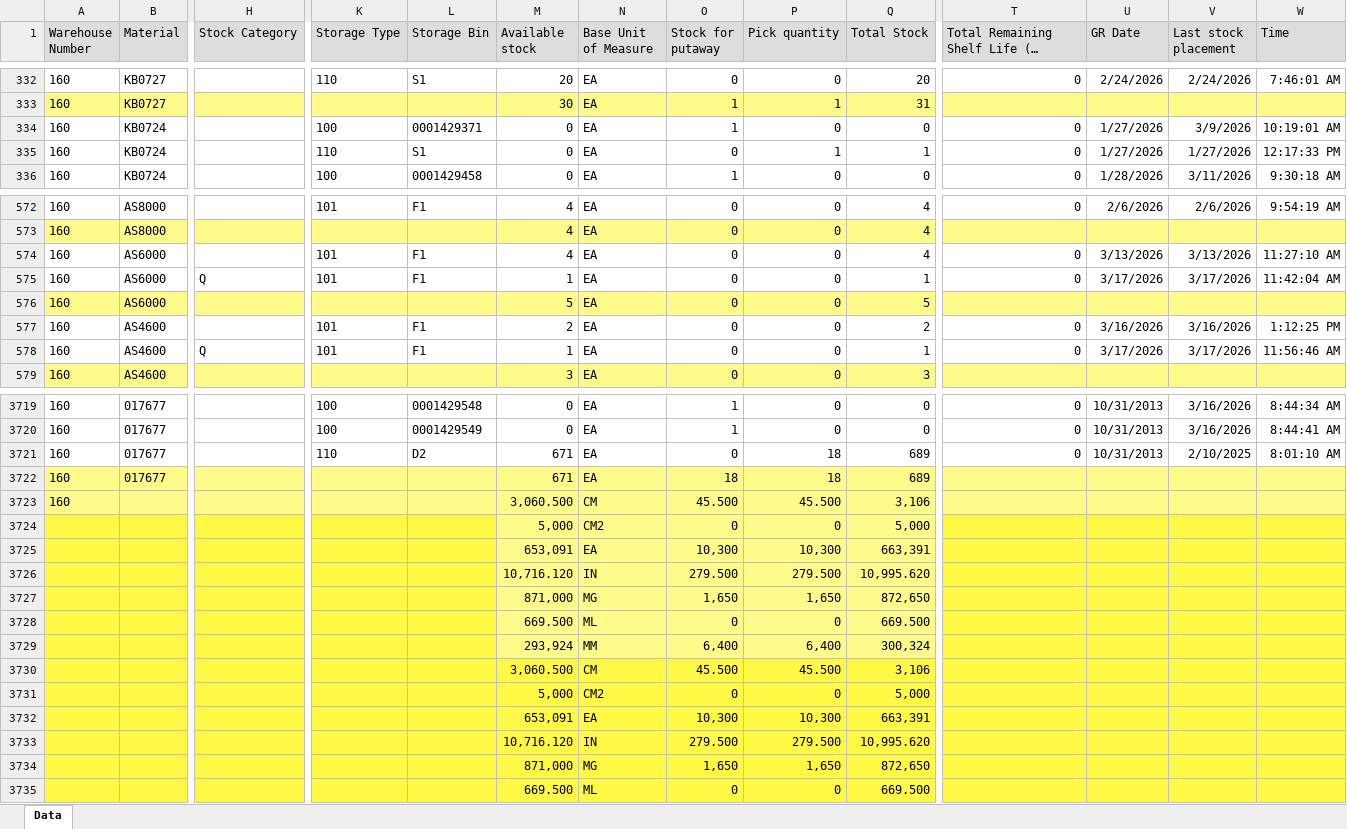
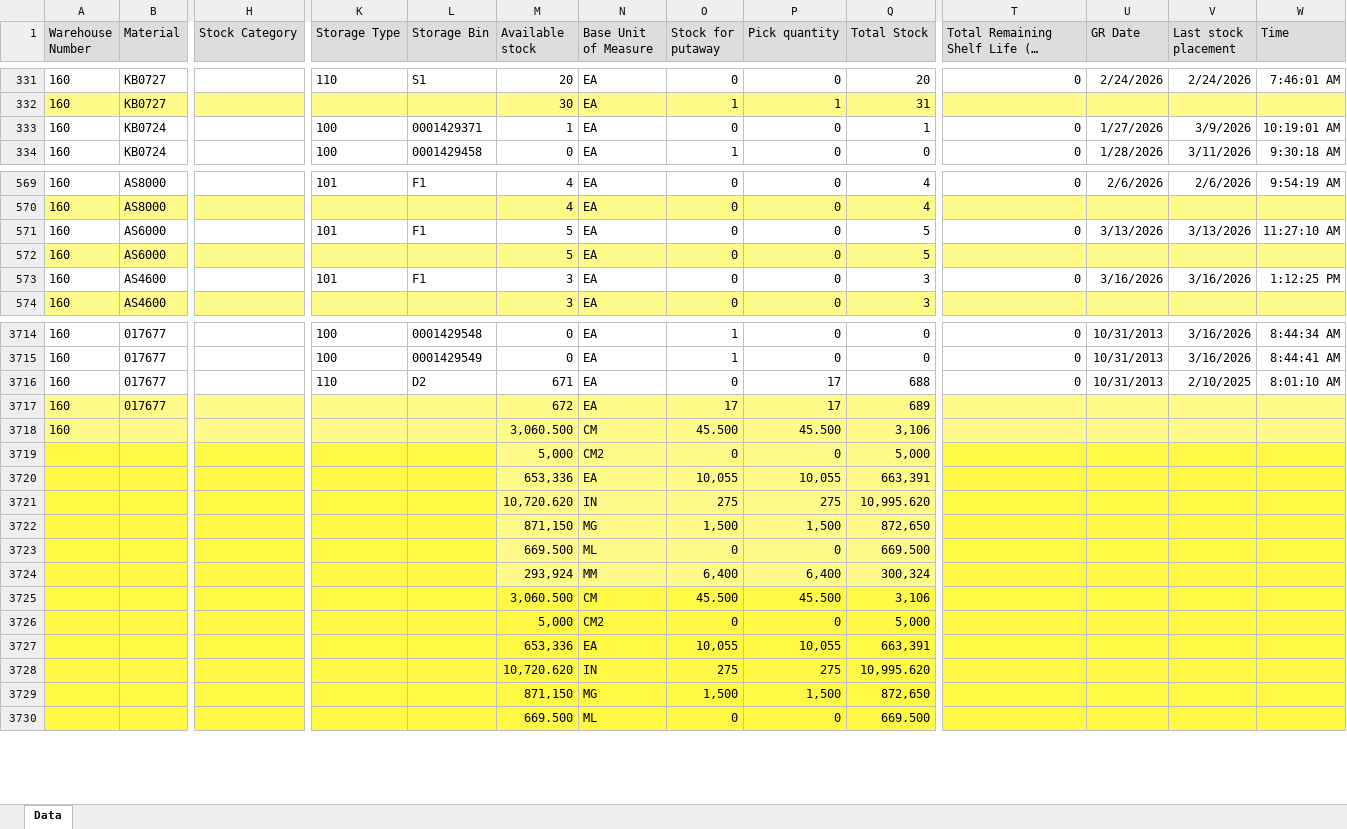
Before and after one commit to wjdwlals9545-arch/pbk-warehouse, an Excel workbook: public/data/Zbindata_latest.xlsx, sheet Data, drawn as a sheet; only a part is shown, gaps mark what is left out; long unchanged cells end in …; values as stored, in another font and other column widths than the file's, no borders; removed rows and columns are numbered as before the commit, all else as after; rows hold the shown columns only; the diff covers the shown part only; the diff names each change by its address in the sheet, - before the commit and + after, or states it on an @@ line.

Commit message:
Auto-update Zbindata (2026-03-18 08:21)

```diff
--- a/public/data/Zbindata_latest.xlsx (sheet Data)
+++ b/public/data/Zbindata_latest.xlsx (sheet Data)
-M333 (Available stock): 0
+M333 (Available stock): 1
-O333 (Stock for putaway): 1
+O333 (Stock for putaway): 0
-Q333 (Total Stock): 0
+Q333 (Total Stock): 1
-row 335: 160 | KB0724 |  | 110 | S1 | 0 | EA | 0 | 1 | 1 | 0 | 1/27/2026 | 1/27/2026 | 12:17:33 PM
-M571 (Available stock): 4
+M571 (Available stock): 5
-Q571 (Total Stock): 4
+Q571 (Total Stock): 5
-row 575: 160 | AS6000 | Q | 101 | F1 | 1 | EA | 0 | 0 | 1 | 0 | 3/17/2026 | 3/17/2026 | 11:42:04 AM
-M573 (Available stock): 2
+M573 (Available stock): 3
-Q573 (Total Stock): 2
+Q573 (Total Stock): 3
-row 578: 160 | AS4600 | Q | 101 | F1 | 1 | EA | 0 | 0 | 1 | 0 | 3/17/2026 | 3/17/2026 | 11:56:46 AM
-P3716:P3717 (Pick quantity): 18
+P3716:P3717 (Pick quantity): 17
-Q3716 (Total Stock): 689
+Q3716 (Total Stock): 688
-M3717 (Available stock): 671
+M3717 (Available stock): 672
-O3717 (Stock for putaway): 18
+O3717 (Stock for putaway): 17
-row 3725:  |  |  |  |  | 653,091 | EA | 10,300 | 10,300 | 663,391
-row 3726:  |  |  |  |  | 10,716.120 | IN | 279.500 | 279.500 | 10,995.620
-row 3727:  |  |  |  |  | 871,000 | MG | 1,650 | 1,650 | 872,650
+row 3720:  |  |  |  |  | 653,336 | EA | 10,055 | 10,055 | 663,391
+row 3721:  |  |  |  |  | 10,720.620 | IN | 275 | 275 | 10,995.620
+row 3722:  |  |  |  |  | 871,150 | MG | 1,500 | 1,500 | 872,650
-row 3732:  |  |  |  |  | 653,091 | EA | 10,300 | 10,300 | 663,391
-row 3733:  |  |  |  |  | 10,716.120 | IN | 279.500 | 279.500 | 10,995.620
-row 3734:  |  |  |  |  | 871,000 | MG | 1,650 | 1,650 | 872,650
+row 3727:  |  |  |  |  | 653,336 | EA | 10,055 | 10,055 | 663,391
+row 3728:  |  |  |  |  | 10,720.620 | IN | 275 | 275 | 10,995.620
+row 3729:  |  |  |  |  | 871,150 | MG | 1,500 | 1,500 | 872,650
```
Also changed, not shown: 2 removed rows and 814 edited cells elsewhere in this sheet.
